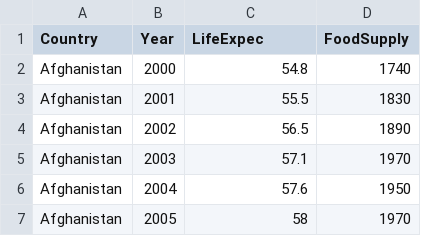
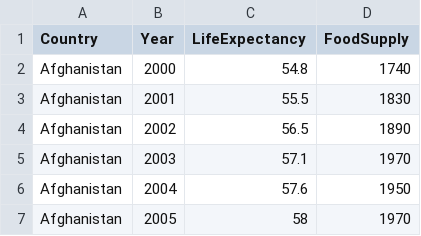
Before and after one commit to amanster22/goaAman, a CSV file: LocationLifeExpectancyFoodSupplyFinal.csv, drawn as a sheet; only a part is shown.

Commit message:
Add files via upload

```diff
--- a/LocationLifeExpectancyFoodSupplyFinal.csv
+++ b/LocationLifeExpectancyFoodSupplyFinal.csv
@@ -1,2 +1,2 @@
-Country,Year,LifeExpec,FoodSupply
+Country,Year,LifeExpectancy,FoodSupply
 Afghanistan,2000,54.8,1740
```
